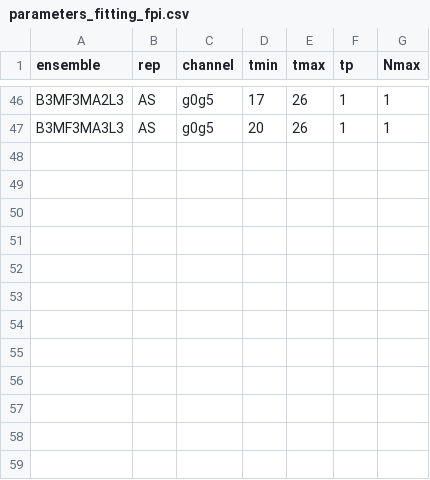
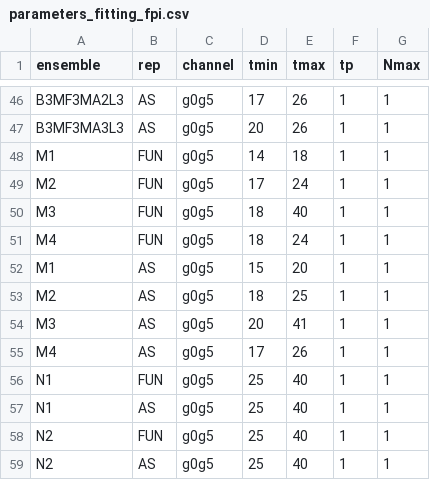
Before and after one commit to kzone-dev/MixedRepSinglets, a CSV file: input/parameters_fitting_fpi.csv, drawn as a sheet; only a part is shown, gaps mark what is left out.

Commit message:
add more ensembles

```diff
--- a/input/parameters_fitting_fpi.csv
+++ b/input/parameters_fitting_fpi.csv
@@ -47 +47,13 @@ B3MF3MA2L3;AS;g0g5;17;26;1;1
 B3MF3MA3L3;AS;g0g5;20;26;1;1
+M1;FUN;g0g5;14;18;1;1
+M2;FUN;g0g5;17;24;1;1
+M3;FUN;g0g5;18;40;1;1
+M4;FUN;g0g5;18;24;1;1
+M1;AS;g0g5;15;20;1;1
+M2;AS;g0g5;18;25;1;1
+M3;AS;g0g5;20;41;1;1
+M4;AS;g0g5;17;26;1;1
+N1;FUN;g0g5;25;40;1;1
+N1;AS;g0g5;25;40;1;1
+N2;FUN;g0g5;25;40;1;1
+N2;AS;g0g5;25;40;1;1
```
Also changed, not shown: input/parameters_b6p5.csv, input/parameters_fitting.csv, 1 other file.
